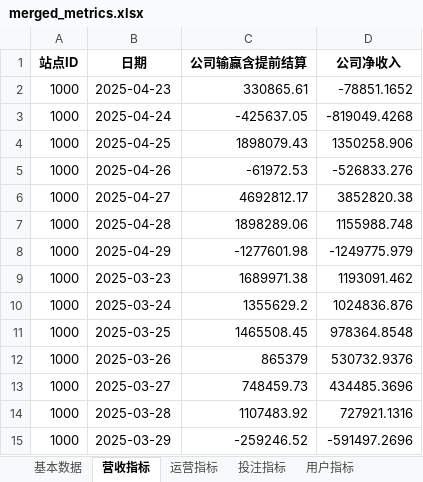
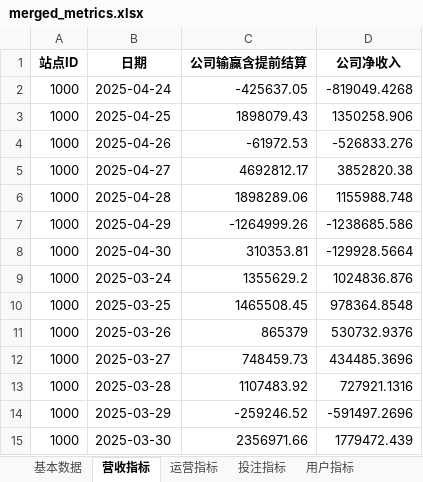
Before and after one commit to pohhokjun/PyCharm, an Excel workbook: 2_分析/merged_metrics.xlsx, sheet 营收指标, drawn as a sheet; values as stored, in another font and other column widths than the file's, no borders; removed rows and columns are numbered as before the commit, all else as after; the diff names each change by its address in the sheet, - before the commit and + after, or states it on an @@ line.

```diff
--- a/2_分析/merged_metrics.xlsx (sheet 营收指标)
+++ b/2_分析/merged_metrics.xlsx (sheet 营收指标)
-row 2: 1000 | 2025-04-23 | 330865.61 | -78851.1652
-C7 (公司输赢含提前结算): -1277601.98
+C7 (公司输赢含提前结算): -1264999.26
-D7 (公司净收入): -1249775.979
+D7 (公司净收入): -1238685.586
-row 9: 1000 | 2025-03-23 | 1689971.38 | 1193091.462
+row 8: 1000 | 2025-04-30 | 310353.81 | -129928.5664
+row 15: 1000 | 2025-03-30 | 2356971.66 | 1779472.439
```
Also changed, not shown: sheet 好博体育基本数据, sheet 基本数据, sheet 活跃天数指标, sheet 存款留存周指标, sheet 投注留存周指标, sheet 运营指标, 3 more sheets, 2_分析/指标数据.xlsx, 11 other files.
